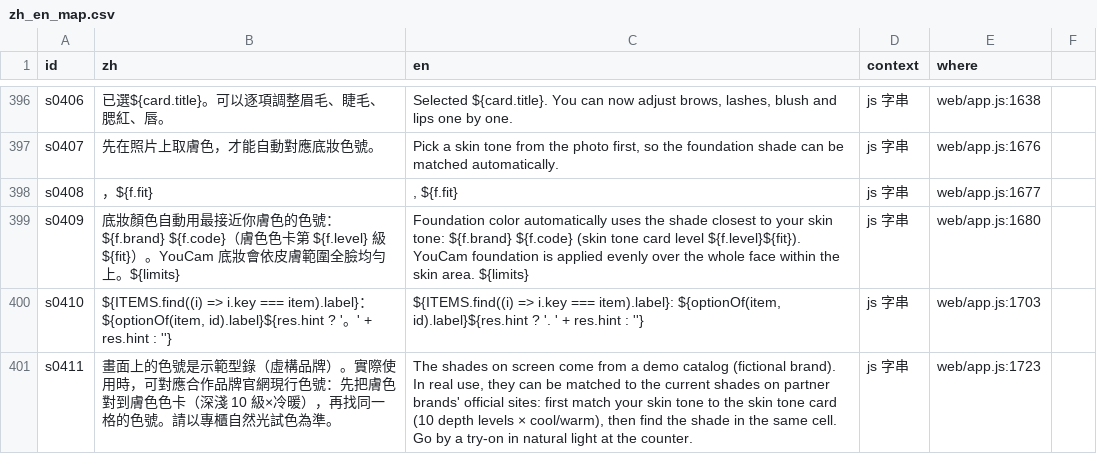
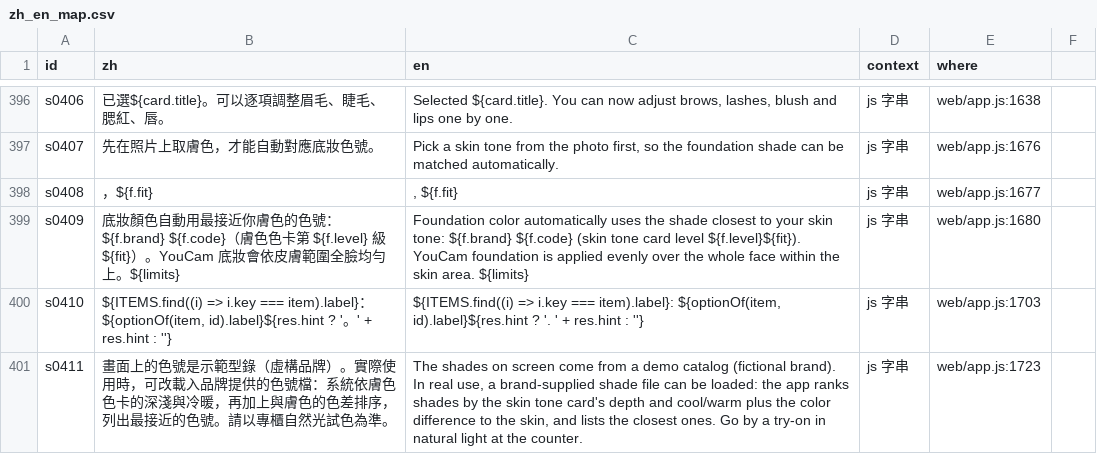
Before and after one commit to jiarong0423/goodglow-try-on, a CSV file: docs/i18n/zh_en_map.csv, drawn as a sheet; only a part is shown, gaps mark what is left out; the diff covers the shown part only.

Commit message:
Label the pre-made look as a simulation and follow provenance in the Source line; shade matching and privacy wording match the code; treatment-day advice defers to the doctor; answer HEAD; harden sign-out, ledger and deep JSON; tighten CSP tests and threat model

```diff
--- a/docs/i18n/zh_en_map.csv
+++ b/docs/i18n/zh_en_map.csv
@@ -400,2 +400,2 @@ s0409,底妝顏色自動用最接近你膚色的色號：${f.brand} ${f.code}（
 s0410,"${ITEMS.find((i) => i.key === item).label}：${optionOf(item, id).label}${res.hint ? '。' + res.hint : ''}","${ITEMS.find((i) => i.key === item).label}: ${optionOf(item, id).label}${res.hint ? '. ' + res.hint : ''}",js 字串,web/app.js:1703
-s0411,畫面上的色號是示範型錄（虛構品牌）。實際使用時，可對應合作品牌官網現行色號：先把膚色對到膚色色卡（深淺 10 級×冷暖），再找同一格的色號。請以專櫃自然光試色為準。,"The shades on screen come from a demo catalog (fictional brand). In real use, they can be matched to the current shades on partner brands' official sites: first match your skin tone to the skin tone card (10 depth levels × cool/warm), then find the shade in the same cell. Go by a try-on in natural light at the counter.",js 字串,web/app.js:1723
+s0411,畫面上的色號是示範型錄（虛構品牌）。實際使用時，可改載入品牌提供的色號檔：系統依膚色色卡的深淺與冷暖，再加上與膚色的色差排序，列出最接近的色號。請以專櫃自然光試色為準。,"The shades on screen come from a demo catalog (fictional brand). In real use, a brand-supplied shade file can be loaded: the app ranks shades by the skin tone card's depth and cool/warm plus the color difference to the skin, and lists the closest ones. Go by a try-on in natural light at the counter.",js 字串,web/app.js:1723
```
Also changed, not shown: 1 added row and 24 edited cells elsewhere in this file, 37 other files.
